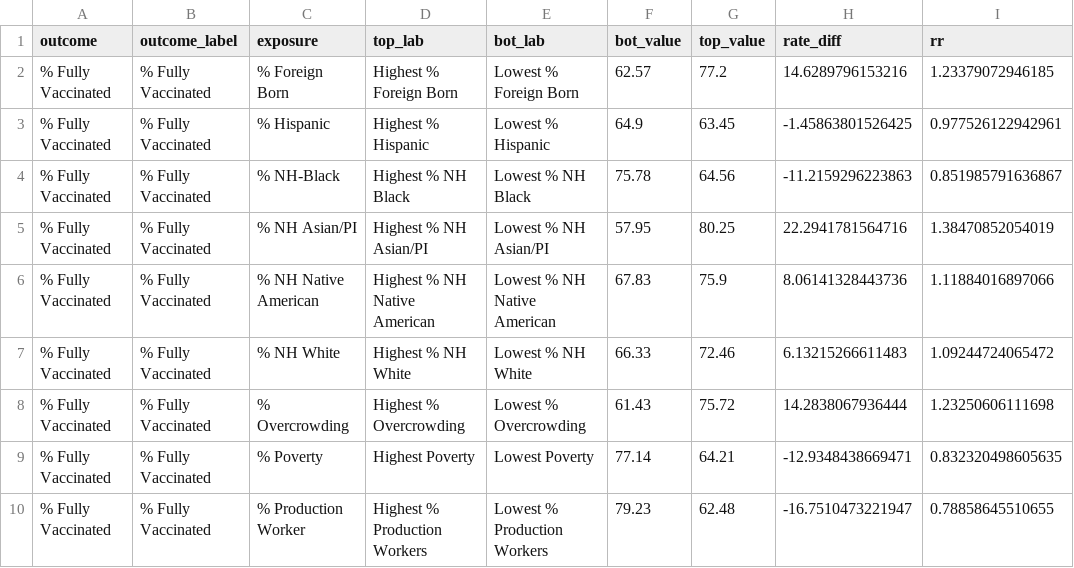
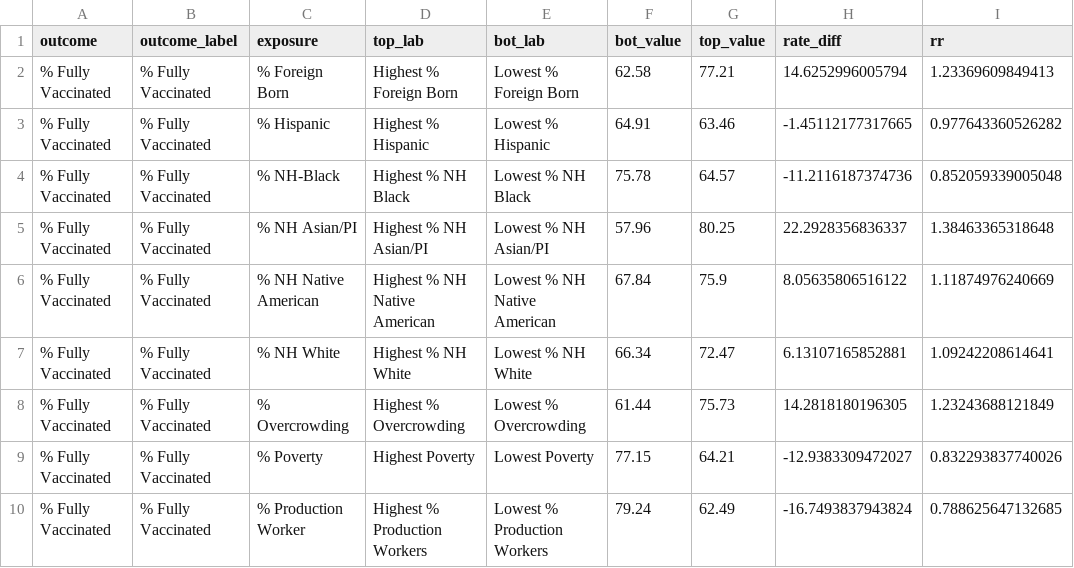
Before and after one commit to Drexel-UHC/covid_inequities_project, a CSV file: Vaccination/inequities/inequities_vacc_city_level.csv, drawn as a sheet; only a part is shown; the diff covers the shown part only.

```diff
--- a/Vaccination/inequities/inequities_vacc_city_level.csv
+++ b/Vaccination/inequities/inequities_vacc_city_level.csv
@@ -1,10 +1,10 @@
 outcome,outcome_label,exposure,top_lab,bot_lab,bot_value,top_value,rate_diff,rr
-% Fully Vaccinated,% Fully Vaccinated,% Foreign Born,Highest % Foreign Born,Lowest % Foreign Born,62.57,77.2,14.6289796153216,1.23379072946185
-% Fully Vaccinated,% Fully Vaccinated,% Hispanic,Highest % Hispanic,Lowest % Hispanic,64.9,63.45,-1.45863801526425,0.977526122942961
-% Fully Vaccinated,% Fully Vaccinated,% NH-Black,Highest % NH Black,Lowest % NH Black,75.78,64.56,-11.2159296223863,0.851985791636867
-% Fully Vaccinated,% Fully Vaccinated,% NH Asian/PI,Highest % NH Asian/PI,Lowest % NH Asian/PI,57.95,80.25,22.2941781564716,1.38470852054019
-% Fully Vaccinated,% Fully Vaccinated,% NH Native American,Highest % NH Native American,Lowest % NH Native American,67.83,75.9,8.06141328443736,1.11884016897066
-% Fully Vaccinated,% Fully Vaccinated,% NH White,Highest % NH White,Lowest % NH White,66.33,72.46,6.13215266611483,1.09244724065472
-% Fully Vaccinated,% Fully Vaccinated,% Overcrowding,Highest % Overcrowding,Lowest % Overcrowding,61.43,75.72,14.2838067936444,1.23250606111698
-% Fully Vaccinated,% Fully Vaccinated,% Poverty,Highest Poverty,Lowest Poverty,77.14,64.21,-12.9348438669471,0.832320498605635
-% Fully Vaccinated,% Fully Vaccinated,% Production Worker,Highest % Production Workers,Lowest % Production Workers,79.23,62.48,-16.7510473221947,0.78858645510655
+% Fully Vaccinated,% Fully Vaccinated,% Foreign Born,Highest % Foreign Born,Lowest % Foreign Born,62.58,77.21,14.6252996005794,1.23369609849413
+% Fully Vaccinated,% Fully Vaccinated,% Hispanic,Highest % Hispanic,Lowest % Hispanic,64.91,63.46,-1.45112177317665,0.977643360526282
+% Fully Vaccinated,% Fully Vaccinated,% NH-Black,Highest % NH Black,Lowest % NH Black,75.78,64.57,-11.2116187374736,0.852059339005048
+% Fully Vaccinated,% Fully Vaccinated,% NH Asian/PI,Highest % NH Asian/PI,Lowest % NH Asian/PI,57.96,80.25,22.2928356836337,1.38463365318648
+% Fully Vaccinated,% Fully Vaccinated,% NH Native American,Highest % NH Native American,Lowest % NH Native American,67.84,75.9,8.05635806516122,1.11874976240669
+% Fully Vaccinated,% Fully Vaccinated,% NH White,Highest % NH White,Lowest % NH White,66.34,72.47,6.13107165852881,1.09242208614641
+% Fully Vaccinated,% Fully Vaccinated,% Overcrowding,Highest % Overcrowding,Lowest % Overcrowding,61.44,75.73,14.2818180196305,1.23243688121849
+% Fully Vaccinated,% Fully Vaccinated,% Poverty,Highest Poverty,Lowest Poverty,77.15,64.21,-12.9383309472027,0.832293837740026
+% Fully Vaccinated,% Fully Vaccinated,% Production Worker,Highest % Production Workers,Lowest % Production Workers,79.24,62.49,-16.7493837943824,0.788625647132685
```
Also changed, not shown: 155 edited cells elsewhere in this file, Outcomes/inequities/inequities_city_level_data.csv, Outcomes/inequities/inequities_zcta_level.csv, 9 other files.
